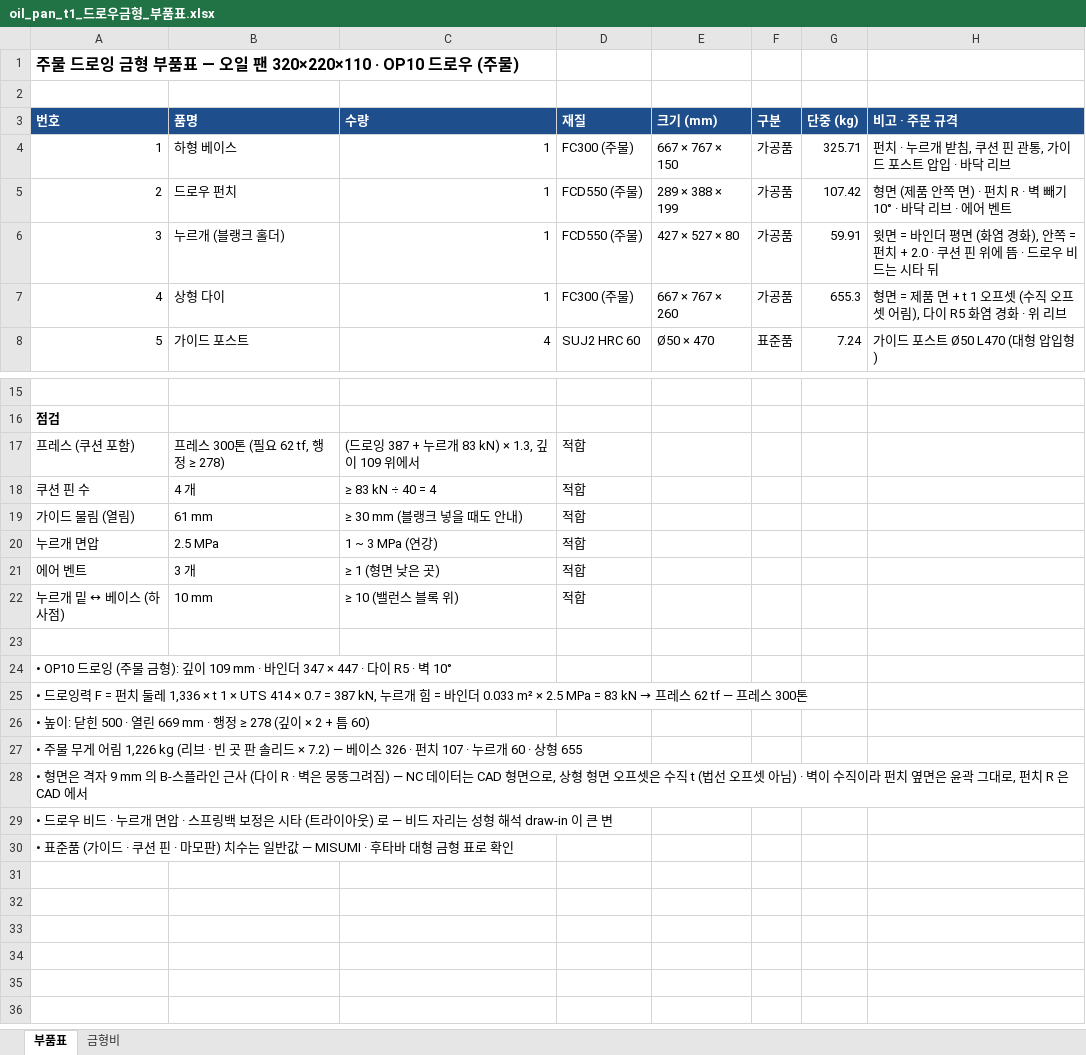
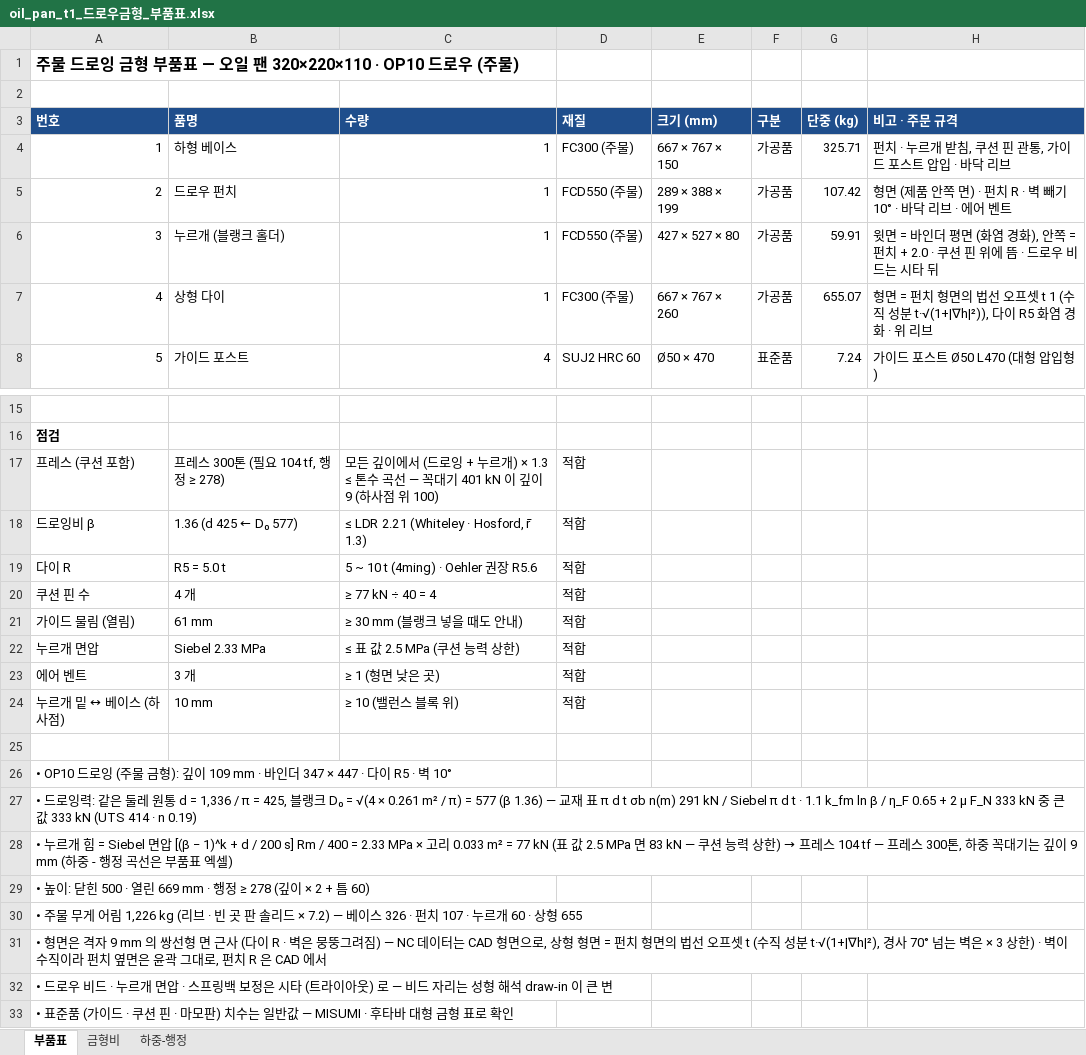
Before and after one commit to hanil-tech/hanil, an Excel workbook: unfold/samples/castdie/oil_pan_t1_드로우금형_부품표.xlsx, sheet 부품표, drawn as a sheet; only a part is shown, gaps mark what is left out; values as stored, in another font and other column widths than the file's, no borders; removed rows and columns are numbered as before the commit, all else as after; the diff names each change by its address in the sheet, - before the commit and + after, or states it on an @@ line.

```diff
--- a/unfold/samples/castdie/oil_pan_t1_드로우금형_부품표.xlsx (sheet 부품표)
+++ b/unfold/samples/castdie/oil_pan_t1_드로우금형_부품표.xlsx (sheet 부품표)
+sheet tab: 하중-행정
-G7 (단중 (kg)): 655.3
+G7 (단중 (kg)): 655.07
-H7 (비고 · 주문 규격): 형면 = 제품 면 + t 1 오프셋 (수직 오프셋 어림), 다이 R5…
+H7 (비고 · 주문 규격): 형면 = 펀치 형면의 법선 오프셋 t 1 (수직 성분 t·√(1+|∇h|²)), 다이 R5…
-B17 (품명): 프레스 300톤 (필요 62 tf, 행정 ≥ 278)
+B17 (품명): 프레스 300톤 (필요 104 tf, 행정 ≥ 278)
-C17 (수량): (드로잉 387 + 누르개 83 kN) × 1.3, 깊이 109 위에서
+C17 (수량): 모든 깊이에서 (드로잉 + 누르개) × 1.3 ≤ 톤수 곡선 — 꼭대기 401 kN 이 깊이 9 (하사점 위 100)
+row 18: 드로잉비 β | 1.36 (d 425 ← D₀ 577) | ≤ LDR 2.21 (Whiteley · Hosford, r̄ 1.3) | 적합
+row 19: 다이 R | R5 = 5.0 t | 5 ~ 10 t (4ming) · Oehler 권장 R5.6 | 적합
-C20 (수량): ≥ 83 kN ÷ 40 = 4
+C20 (수량): ≥ 77 kN ÷ 40 = 4
-row 20: 누르개 면압 | 2.5 MPa | 1 ~ 3 MPa (연강) | 적합
+row 22: 누르개 면압 | Siebel 2.33 MPa | ≤ 표 값 2.5 MPa (쿠션 능력 상한) | 적합
@@ column A (번호) renumbered between rows 27 and 32 @@
+row 33: • 표준품 (가이드 · 쿠션 핀 · 마모판) 치수는 일반값 — MISUMI · 후타바 대형 금형 표로 확인
```
Also changed, not shown: sheet 금형비, 7 other files.
